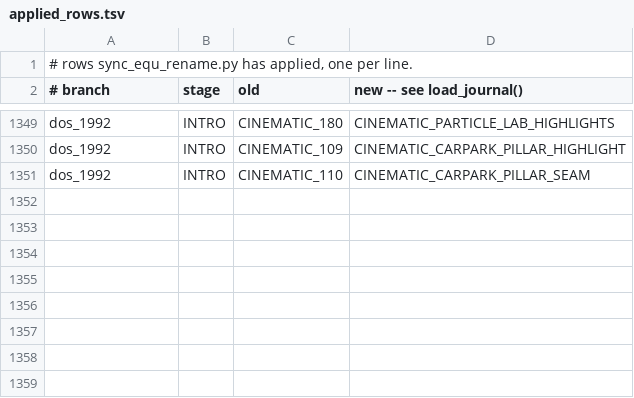
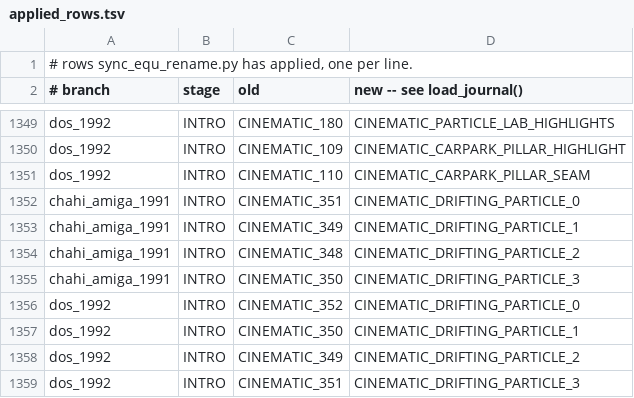
Before and after one commit to ArqueologiaDigital/another-world-source-reconstruction, a TSV file: notes/unified-scoping/applied_rows.tsv, drawn as a sheet; only a part is shown, gaps mark what is left out; the diff names each change by its address in the sheet, - before the commit and + after, or states it on an @@ line.

```diff
--- a/notes/unified-scoping/applied_rows.tsv
+++ b/notes/unified-scoping/applied_rows.tsv
+row 1352: chahi_amiga_1991 | INTRO | CINEMATIC_351 | CINEMATIC_DRIFTING_PARTICLE_0
+row 1353: chahi_amiga_1991 | INTRO | CINEMATIC_349 | CINEMATIC_DRIFTING_PARTICLE_1
+row 1354: chahi_amiga_1991 | INTRO | CINEMATIC_348 | CINEMATIC_DRIFTING_PARTICLE_2
+row 1355: chahi_amiga_1991 | INTRO | CINEMATIC_350 | CINEMATIC_DRIFTING_PARTICLE_3
+row 1356: dos_1992 | INTRO | CINEMATIC_352 | CINEMATIC_DRIFTING_PARTICLE_0
+row 1357: dos_1992 | INTRO | CINEMATIC_350 | CINEMATIC_DRIFTING_PARTICLE_1
+row 1358: dos_1992 | INTRO | CINEMATIC_349 | CINEMATIC_DRIFTING_PARTICLE_2
+row 1359: dos_1992 | INTRO | CINEMATIC_351 | CINEMATIC_DRIFTING_PARTICLE_3
```
Also changed, not shown: 9 other files.
